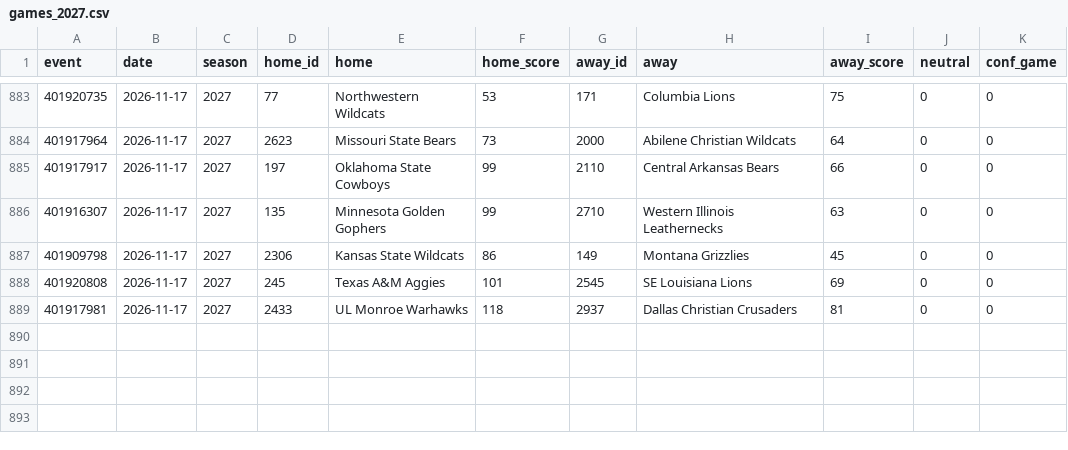
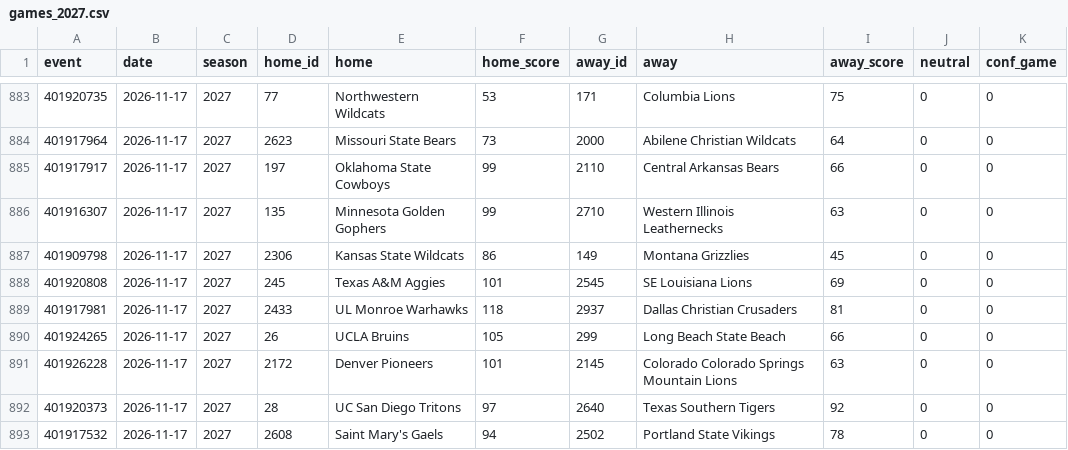
Before and after one commit to jlwin1995-alt/CBB, a CSV file: data/raw/games_2027.csv, drawn as a sheet; only a part is shown, gaps mark what is left out; the diff names each change by its address in the sheet, - before the commit and + after, or states it on an @@ line.

```diff
--- a/data/raw/games_2027.csv
+++ b/data/raw/games_2027.csv
+row 890: 401924265 | 2026-11-17 | 2027 | 26 | UCLA Bruins | 105 | 299 | Long Beach State Beach | 66 | 0 | 0
+row 891: 401926228 | 2026-11-17 | 2027 | 2172 | Denver Pioneers | 101 | 2145 | Colorado Colorado Springs Mountain Lions | 63 | 0 | 0
+row 892: 401920373 | 2026-11-17 | 2027 | 28 | UC San Diego Tritons | 97 | 2640 | Texas Southern Tigers | 92 | 0 | 0
+row 893: 401917532 | 2026-11-17 | 2027 | 2608 | Saint Mary's Gaels | 94 | 2502 | Portland State Vikings | 78 | 0 | 0
```
Also changed, not shown: data/proj/projections.csv, 3 other files.
